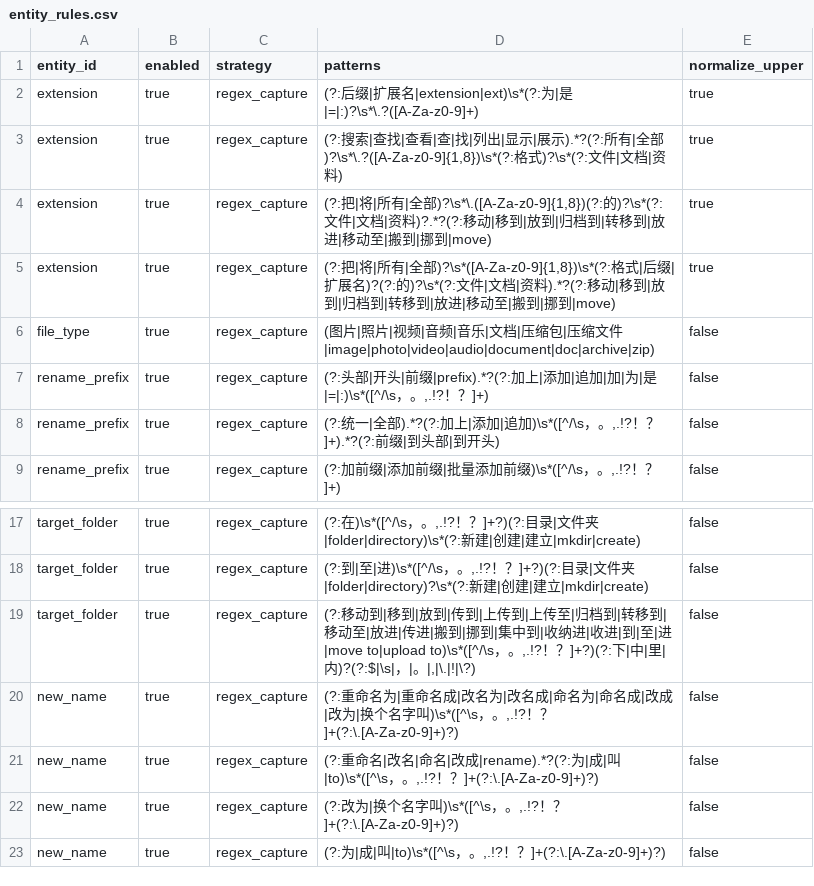
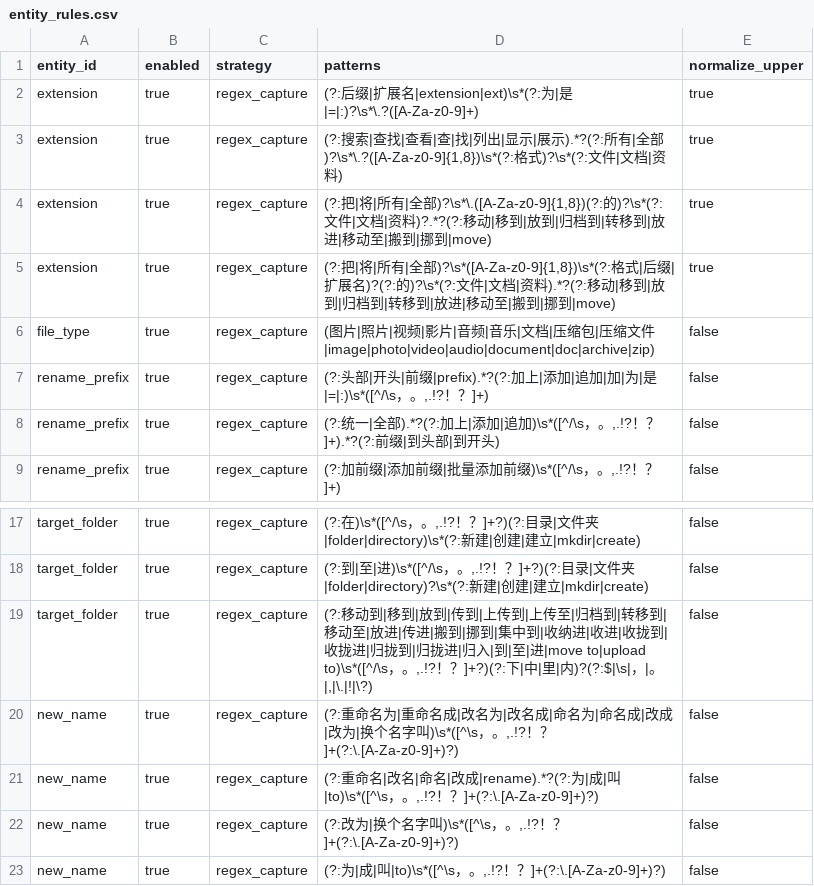
Before and after one commit to changdaobbz01/aliciaCloudStorage, a CSV file: rag/src/main/resources/rag/conversation/entity_rules.csv, drawn as a sheet; only a part is shown, gaps mark what is left out.

```diff
--- a/rag/src/main/resources/rag/conversation/entity_rules.csv
+++ b/rag/src/main/resources/rag/conversation/entity_rules.csv
@@ -5,3 +5,3 @@ extension,true,regex_capture,"(?:把|将|所有|全部)?\s*\.([A-Za-z0-9]{1,8})(
 extension,true,regex_capture,"(?:把|将|所有|全部)?\s*([A-Za-z0-9]{1,8})\s*(?:格式|后缀|扩展名)?(?:的)?\s*(?:文件|文档|资料).*?(?:移动|移到|放到|归档到|转移到|放进|移动至|搬到|挪到|move)",true
-file_type,true,regex_capture,"(图片|照片|视频|音频|音乐|文档|压缩包|压缩文件|image|photo|video|audio|document|doc|archive|zip)",false
+file_type,true,regex_capture,"(图片|照片|视频|影片|音频|音乐|文档|压缩包|压缩文件|image|photo|video|audio|document|doc|archive|zip)",false
 rename_prefix,true,regex_capture,"(?:头部|开头|前缀|prefix).*?(?:加上|添加|追加|加|为|是|=|:)\s*([^/\s，。,.!?！？]+)",false
@@ -18,3 +18,3 @@ target_folder,true,regex_capture,"(?:在)\s*([^/\s，。,.!?！？]+?)(?:目录|
 target_folder,true,regex_capture,"(?:到|至|进)\s*([^/\s，。,.!?！？]+?)(?:目录|文件夹|folder|directory)?\s*(?:新建|创建|建立|mkdir|create)",false
-target_folder,true,regex_capture,"(?:移动到|移到|放到|传到|上传到|上传至|归档到|转移到|移动至|放进|传进|搬到|挪到|集中到|收纳进|收进|到|至|进|move to|upload to)\s*([^/\s，。,.!?！？]+?)(?:下|中|里|内)?(?:$|\s|，|。|,|\.|!|\?)",false
+target_folder,true,regex_capture,"(?:移动到|移到|放到|传到|上传到|上传至|归档到|转移到|移动至|放进|传进|搬到|挪到|集中到|收纳进|收进|收拢到|收拢进|归拢到|归拢进|归入|到|至|进|move to|upload to)\s*([^/\s，。,.!?！？]+?)(?:下|中|里|内)?(?:$|\s|，|。|,|\.|!|\?)",false
 new_name,true,regex_capture,"(?:重命名为|重命名成|改名为|改名成|命名为|命名成|改成|改为|换个名字叫)\s*([^\s，。,.!?！？]+(?:\.[A-Za-z0-9]+)?)",false
```
Also changed, not shown: rag/src/main/resources/rag/conversation/intent_rules.csv, 6 other files.
